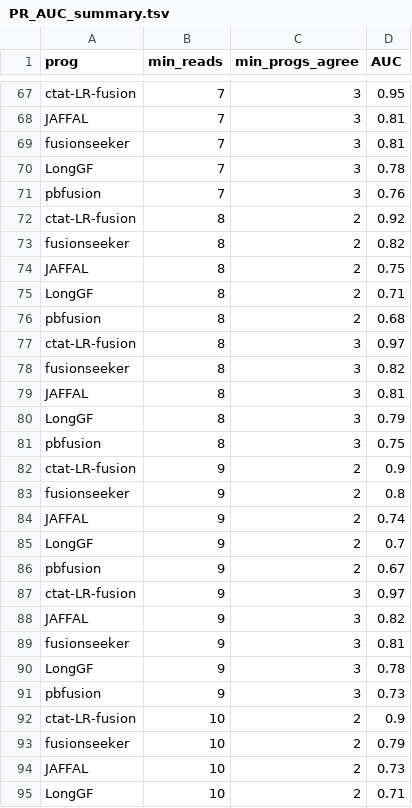
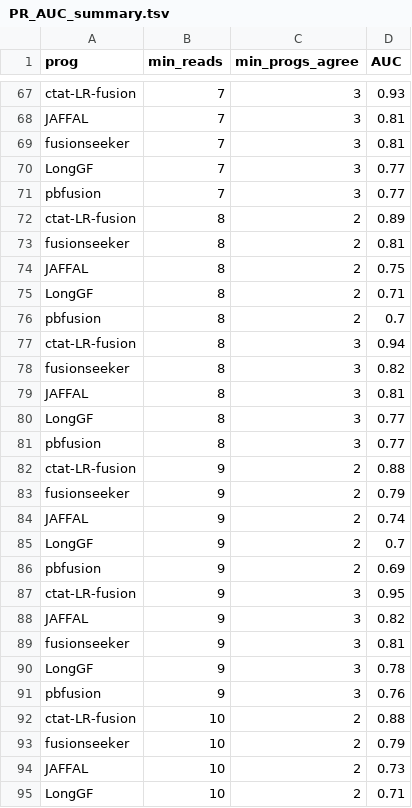
Before and after one commit to broadinstitute/CTAT-LRF-Paper, a TSV file: 3.DepMap9Lines/3b.DepMap9Lines_Benchmarking/PR_AUC_summary.tsv, drawn as a sheet; only a part is shown, gaps mark what is left out; the diff covers the shown part only; the diff names each change by its address in the sheet, - before the commit and + after, or states it on an @@ line.

```diff
--- a/3.DepMap9Lines/3b.DepMap9Lines_Benchmarking/PR_AUC_summary.tsv
+++ b/3.DepMap9Lines/3b.DepMap9Lines_Benchmarking/PR_AUC_summary.tsv
-D67 (AUC): 0.95
+D67 (AUC): 0.93
-D70 (AUC): 0.78
+D70 (AUC): 0.77
-D71 (AUC): 0.76
+D71 (AUC): 0.77
-D72 (AUC): 0.92
+D72 (AUC): 0.89
-D73 (AUC): 0.82
+D73 (AUC): 0.81
-D76 (AUC): 0.68
+D76 (AUC): 0.7
-D77 (AUC): 0.97
+D77 (AUC): 0.94
-D80 (AUC): 0.79
+D80 (AUC): 0.77
-D81 (AUC): 0.75
+D81 (AUC): 0.77
-D82 (AUC): 0.9
+D82 (AUC): 0.88
-D83 (AUC): 0.8
+D83 (AUC): 0.79
-D86 (AUC): 0.67
+D86 (AUC): 0.69
-D87 (AUC): 0.97
+D87 (AUC): 0.95
-D91 (AUC): 0.73
+D91 (AUC): 0.76
-D92 (AUC): 0.9
+D92 (AUC): 0.88
```
Also changed, not shown: 11 added rows, 11 removed rows and 48 edited cells elsewhere in this file, 35 other files.
